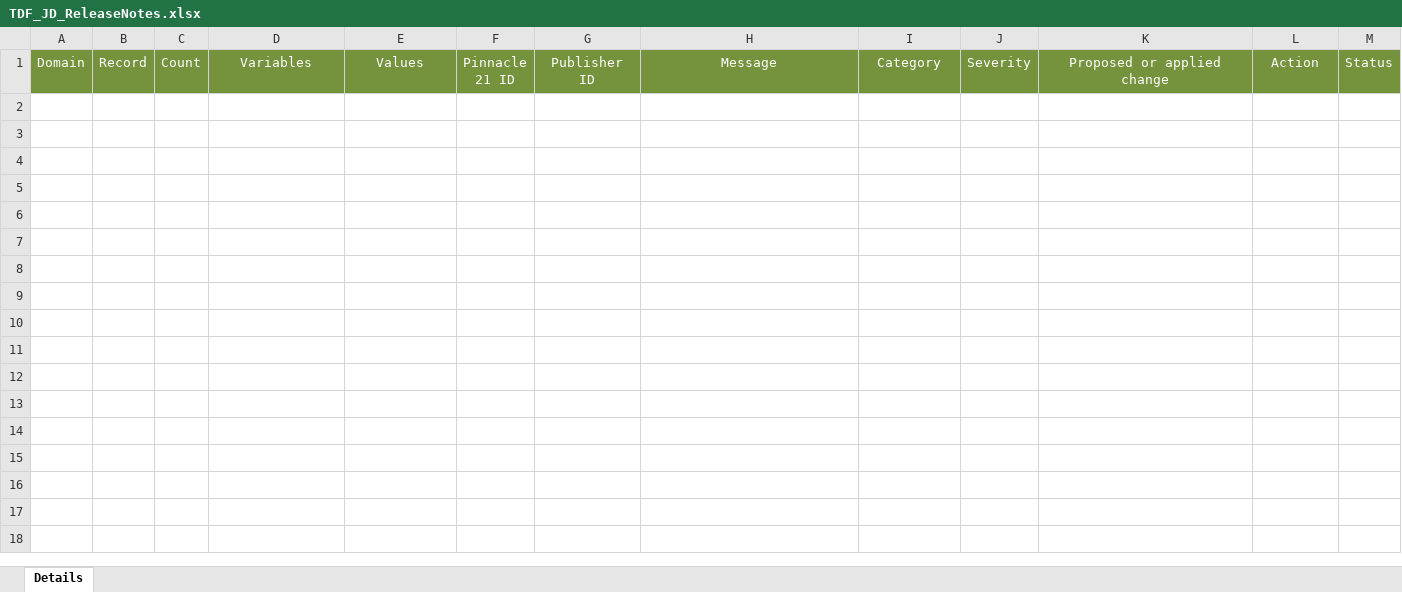
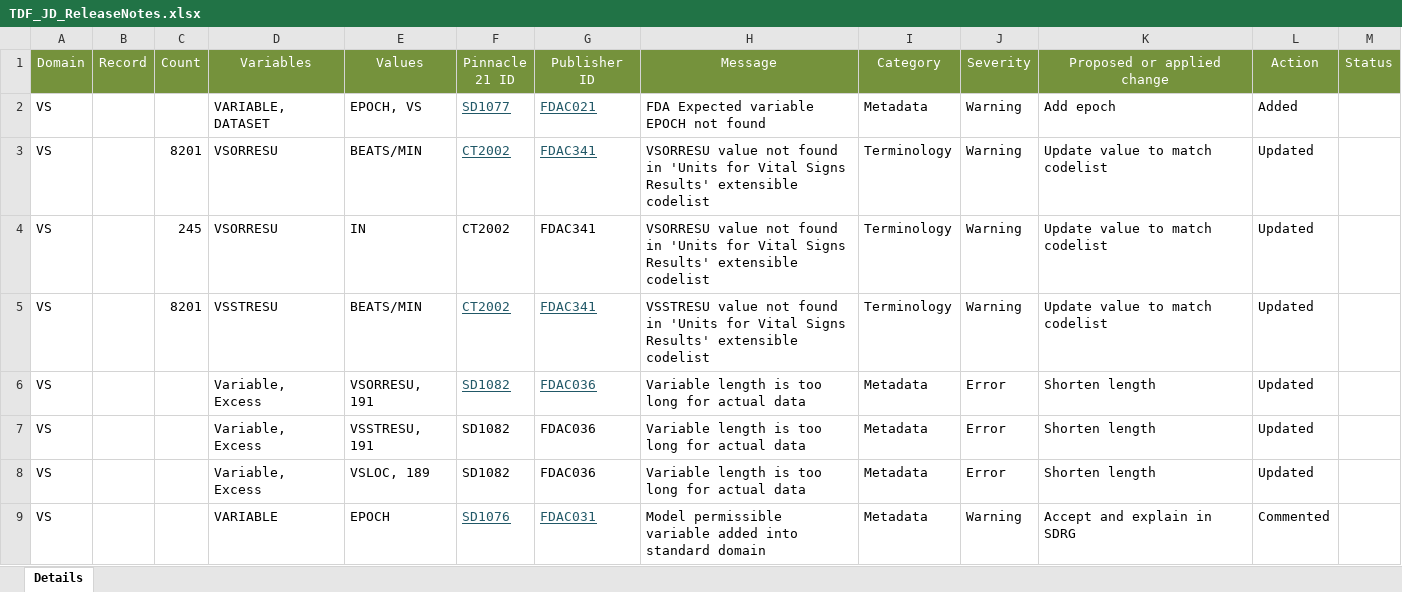
Before and after one commit to mtandp/TestDataFactory, an Excel workbook: TDF_JD_ReleaseNotes.xlsx, sheet Details, drawn as a sheet; values as stored, in another font and other column widths than the file's, no borders; the diff names each change by its address in the sheet, - before the commit and + after, or states it on an @@ line.

Commit message:
Add files via upload

```diff
--- a/TDF_JD_ReleaseNotes.xlsx (sheet Details)
+++ b/TDF_JD_ReleaseNotes.xlsx (sheet Details)
+row 2: VS |  |  | VARIABLE, DATASET | EPOCH, VS | SD1077 | FDAC021 | FDA Expected variable EPOCH not found | Metadata | Warning | Add epoch | Added
+row 3: VS |  | 8201 | VSORRESU | BEATS/MIN | CT2002 | FDAC341 | VSORRESU value not found in 'Units for Vital Signs Results' extensible codelist | Terminology | Warning | Update value to match codelist | Updated
+row 4: VS |  | 245 | VSORRESU | IN | CT2002 | FDAC341 | VSORRESU value not found in 'Units for Vital Signs Results' extensible codelist | Terminology | Warning | Update value to match codelist | Updated
+row 5: VS |  | 8201 | VSSTRESU | BEATS/MIN | CT2002 | FDAC341 | VSSTRESU value not found in 'Units for Vital Signs Results' extensible codelist | Terminology | Warning | Update value to match codelist | Updated
+row 6: VS |  |  | Variable, Excess | VSORRESU, 191 | SD1082 | FDAC036 | Variable length is too long for actual data | Metadata | Error | Shorten length | Updated
+row 7: VS |  |  | Variable, Excess | VSSTRESU, 191 | SD1082 | FDAC036 | Variable length is too long for actual data | Metadata | Error | Shorten length | Updated
+row 8: VS |  |  | Variable, Excess | VSLOC, 189 | SD1082 | FDAC036 | Variable length is too long for actual data | Metadata | Error | Shorten length | Updated
+row 9: VS |  |  | VARIABLE | EPOCH | SD1076 | FDAC031 | Model permissible variable added into standard domain | Metadata | Warning | Accept and explain in SDRG | Commented
```
